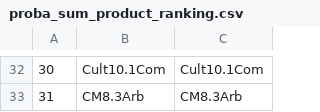
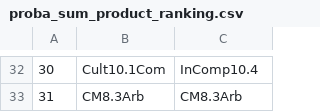
Before and after one commit to knarfamlap/Peace_System, a CSV file: proba_sum_product_ranking.csv, drawn as a sheet; only a part is shown, gaps mark what is left out; the diff covers the shown part only; the diff names each change by its address in the sheet, - before the commit and + after, or states it on an @@ line.

Commit message:
computes product of ttest, random forest, and logistic regression. Still needs to be normalized and plotted

```diff
--- a/proba_sum_product_ranking.csv
+++ b/proba_sum_product_ranking.csv
-C32: Cult10.1Com
+C32: InComp10.4
```
Also changed, not shown: 9 added rows, 9 removed rows, 1 moved row, 10 edited cells and row numbers in column A elsewhere in this file, product_sum_ranking.csv, 1 other file.
